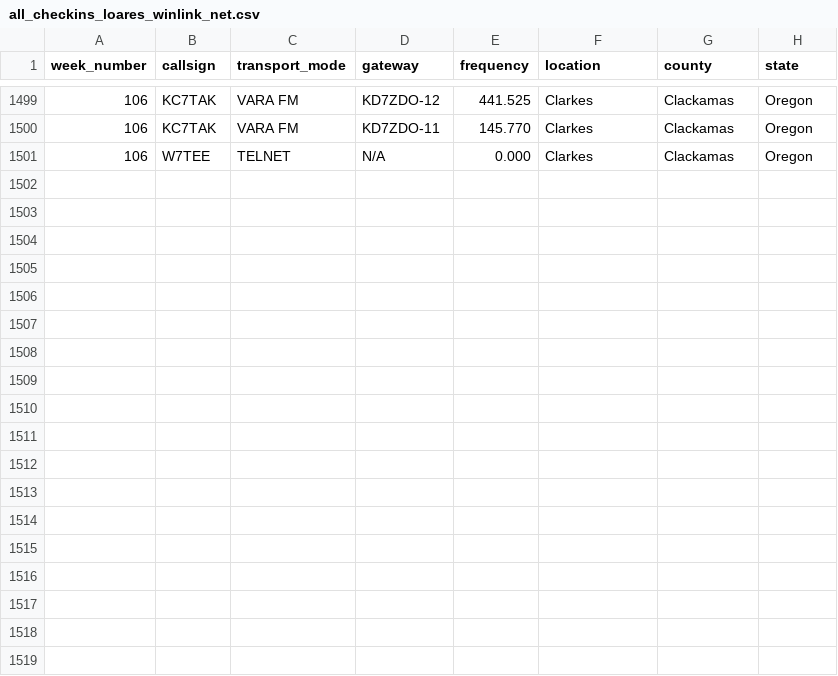
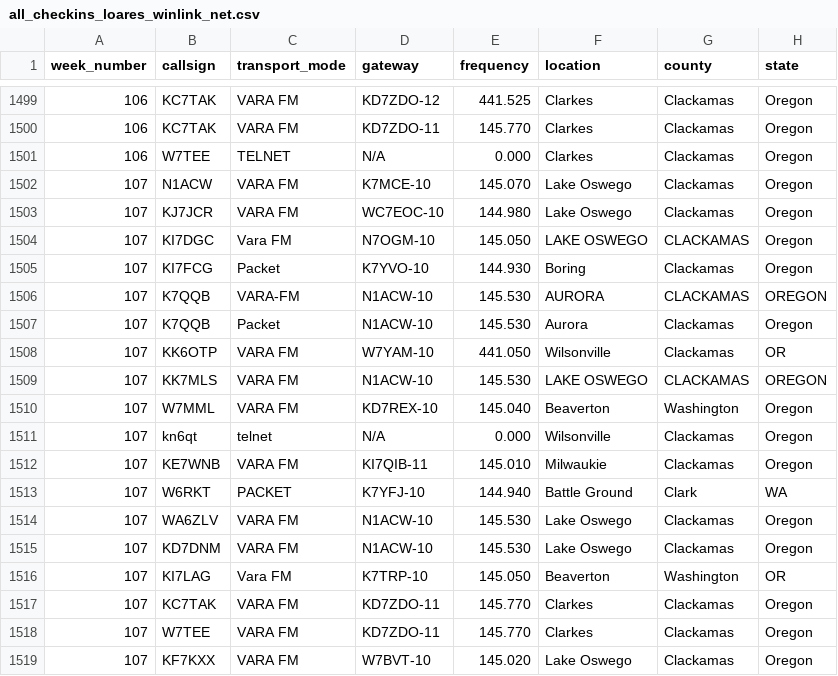
Before and after one commit to drizzlecombe/wlnet, a CSV file: raw_data/all_checkins_loares_winlink_net.csv, drawn as a sheet; only a part is shown, gaps mark what is left out; the diff names each change by its address in the sheet, - before the commit and + after, or states it on an @@ line.

Commit message:
Added week 107 checkins

```diff
--- a/raw_data/all_checkins_loares_winlink_net.csv
+++ b/raw_data/all_checkins_loares_winlink_net.csv
+row 1502: 107 | N1ACW | VARA FM | K7MCE-10 | 145.070 | Lake Oswego | Clackamas | Oregon
+row 1503: 107 | KJ7JCR | VARA FM | WC7EOC-10 | 144.980 | Lake Oswego | Clackamas | Oregon
+row 1504: 107 | KI7DGC | Vara FM | N7OGM-10 | 145.050 | LAKE OSWEGO | CLACKAMAS | Oregon
+row 1505: 107 | KI7FCG | Packet | K7YVO-10 | 144.930 | Boring | Clackamas | Oregon
+row 1506: 107 | K7QQB | VARA-FM | N1ACW-10 | 145.530 | AURORA | CLACKAMAS | OREGON
+row 1507: 107 | K7QQB | Packet | N1ACW-10 | 145.530 | Aurora | Clackamas | Oregon
+row 1508: 107 | KK6OTP | VARA FM | W7YAM-10 | 441.050 | Wilsonville | Clackamas | OR
+row 1509: 107 | KK7MLS | VARA FM | N1ACW-10 | 145.530 | LAKE OSWEGO | CLACKAMAS | OREGON
+row 1510: 107 | W7MML | VARA FM | KD7REX-10 | 145.040 | Beaverton | Washington | Oregon
+row 1511: 107 | kn6qt | telnet | N/A | 0.000 | Wilsonville | Clackamas | Oregon
+row 1512: 107 | KE7WNB | VARA FM | KI7QIB-11 | 145.010 | Milwaukie | Clackamas | Oregon
+row 1513: 107 | W6RKT | PACKET | K7YFJ-10 | 144.940 | Battle Ground | Clark | WA
+row 1514: 107 | WA6ZLV | VARA FM | N1ACW-10 | 145.530 | Lake Oswego | Clackamas | Oregon
+row 1515: 107 | KD7DNM | VARA FM | N1ACW-10 | 145.530 | Lake Oswego | Clackamas | Oregon
+row 1516: 107 | KI7LAG | Vara FM | K7TRP-10 | 145.050 | Beaverton | Washington | OR
+row 1517: 107 | KC7TAK | VARA FM | KD7ZDO-11 | 145.770 | Clarkes | Clackamas | Oregon
+row 1518: 107 | W7TEE | VARA FM | KD7ZDO-11 | 145.770 | Clarkes | Clackamas | Oregon
+row 1519: 107 | KF7KXX | VARA FM | W7BVT-10 | 145.020 | Lake Oswego | Clackamas | Oregon
```
Also changed, not shown: 2 other files.
